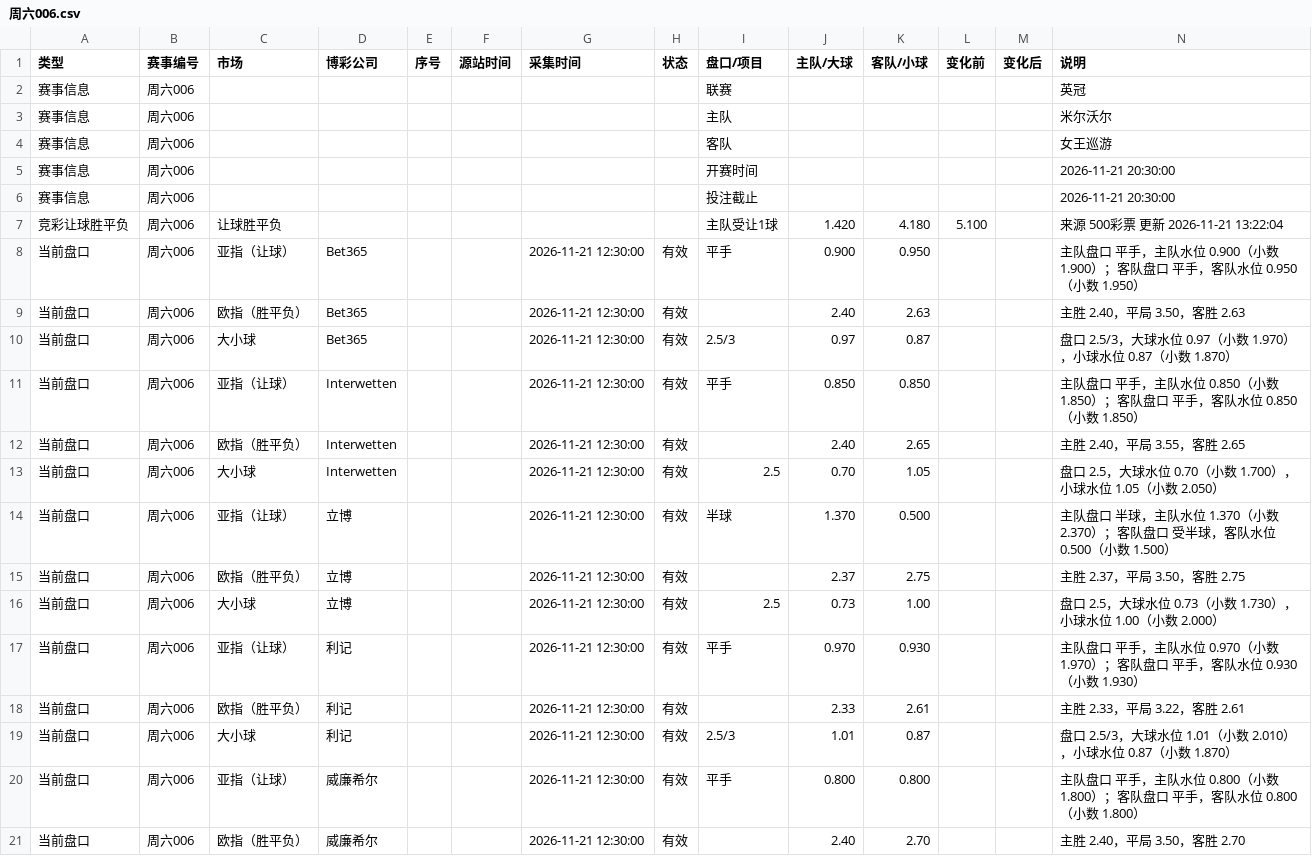
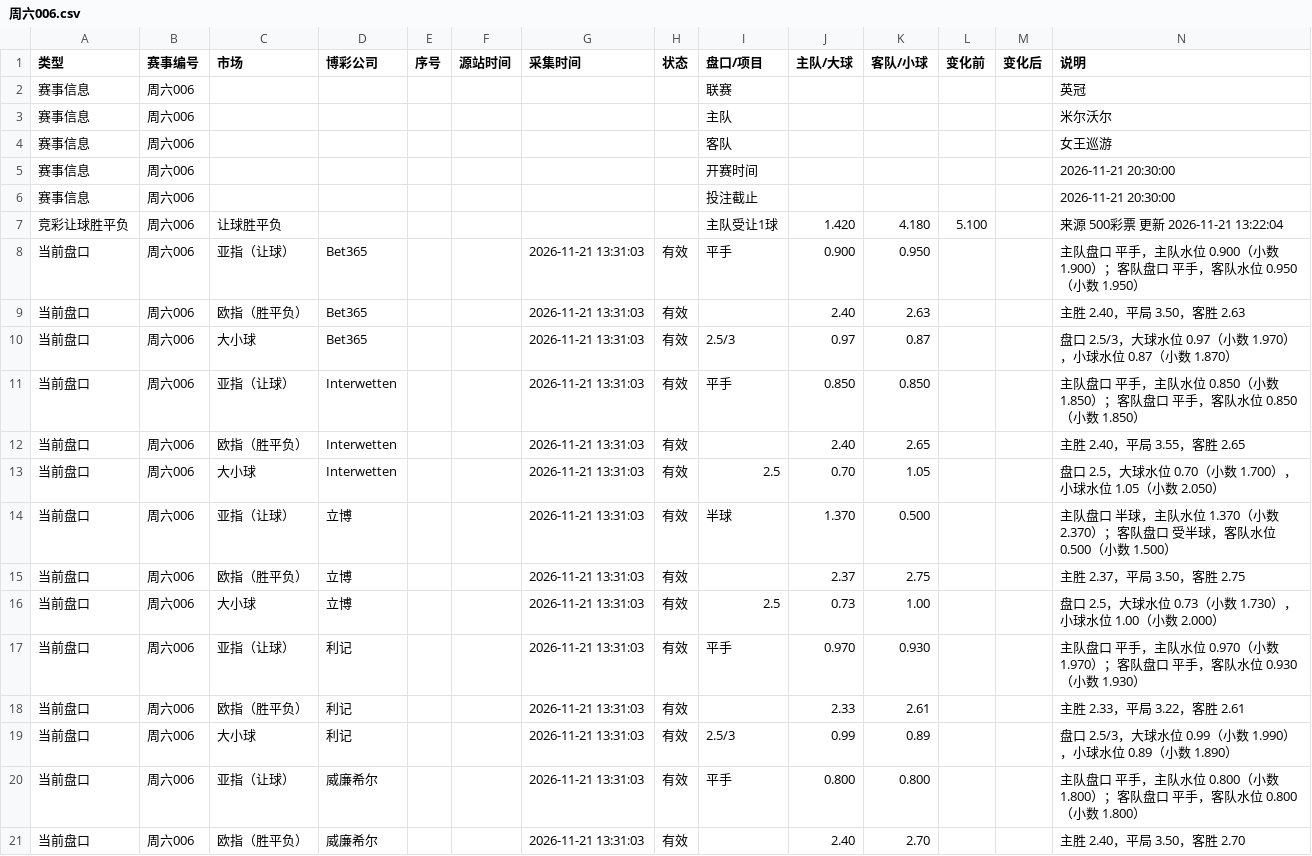
Before and after one commit to Jincheng-Z/jingcai-odds, a CSV file: events/周六006.csv, drawn as a sheet; only a part is shown; the diff covers the shown part only.

```diff
--- a/events/周六006.csv
+++ b/events/周六006.csv
@@ -7,15 +7,15 @@
 竞彩让球胜平负,周六006,让球胜平负,,,,,,主队受让1球,1.420,4.180,5.100,,来源 500彩票 更新 2026-11-21 13:22:04
-当前盘口,周六006,亚指（让球）,Bet365,,,2026-11-21 12:30:00,有效,平手,0.900,0.950,,,主队盘口 平手，主队水位 0.900（小数 1.900）；客队盘口 平手，客队水位 0.950（小数 1.950）
-当前盘口,周六006,欧指（胜平负）,Bet365,,,2026-11-21 12:30:00,有效,,2.40,2.63,,,主胜 2.40，平局 3.50，客胜 2.63
-当前盘口,周六006,大小球,Bet365,,,2026-11-21 12:30:00,有效,2.5/3,0.97,0.87,,,盘口 2.5/3，大球水位 0.97（小数 1.970），小球水位 0.87（小数 1.870）
-当前盘口,周六006,亚指（让球）,Interwetten,,,2026-11-21 12:30:00,有效,平手,0.850,0.850,,,主队盘口 平手，主队水位 0.850（小数 1.850）；客队盘口 平手，客队水位 0.850（小数 1.850）
-当前盘口,周六006,欧指（胜平负）,Interwetten,,,2026-11-21 12:30:00,有效,,2.40,2.65,,,主胜 2.40，平局 3.55，客胜 2.65
-当前盘口,周六006,大小球,Interwetten,,,2026-11-21 12:30:00,有效,2.5,0.70,1.05,,,盘口 2.5，大球水位 0.70（小数 1.700），小球水位 1.05（小数 2.050）
-当前盘口,周六006,亚指（让球）,立博,,,2026-11-21 12:30:00,有效,半球,1.370,0.500,,,主队盘口 半球，主队水位 1.370（小数 2.370）；客队盘口 受半球，客队水位 0.500（小数 1.500）
-当前盘口,周六006,欧指（胜平负）,立博,,,2026-11-21 12:30:00,有效,,2.37,2.75,,,主胜 2.37，平局 3.50，客胜 2.75
-当前盘口,周六006,大小球,立博,,,2026-11-21 12:30:00,有效,2.5,0.73,1.00,,,盘口 2.5，大球水位 0.73（小数 1.730），小球水位 1.00（小数 2.000）
-当前盘口,周六006,亚指（让球）,利记,,,2026-11-21 12:30:00,有效,平手,0.970,0.930,,,主队盘口 平手，主队水位 0.970（小数 1.970）；客队盘口 平手，客队水位 0.930（小数 1.930）
-当前盘口,周六006,欧指（胜平负）,利记,,,2026-11-21 12:30:00,有效,,2.33,2.61,,,主胜 2.33，平局 3.22，客胜 2.61
-当前盘口,周六006,大小球,利记,,,2026-11-21 12:30:00,有效,2.5/3,1.01,0.87,,,盘口 2.5/3，大球水位 1.01（小数 2.010），小球水位 0.87（小数 1.870）
-当前盘口,周六006,亚指（让球）,威廉希尔,,,2026-11-21 12:30:00,有效,平手,0.800,0.800,,,主队盘口 平手，主队水位 0.800（小数 1.800）；客队盘口 平手，客队水位 0.800（小数 1.800）
-当前盘口,周六006,欧指（胜平负）,威廉希尔,,,2026-11-21 12:30:00,有效,,2.40,2.70,,,主胜 2.40，平局 3.50，客胜 2.70
+当前盘口,周六006,亚指（让球）,Bet365,,,2026-11-21 13:31:03,有效,平手,0.900,0.950,,,主队盘口 平手，主队水位 0.900（小数 1.900）；客队盘口 平手，客队水位 0.950（小数 1.950）
+当前盘口,周六006,欧指（胜平负）,Bet365,,,2026-11-21 13:31:03,有效,,2.40,2.63,,,主胜 2.40，平局 3.50，客胜 2.63
+当前盘口,周六006,大小球,Bet365,,,2026-11-21 13:31:03,有效,2.5/3,0.97,0.87,,,盘口 2.5/3，大球水位 0.97（小数 1.970），小球水位 0.87（小数 1.870）
+当前盘口,周六006,亚指（让球）,Interwetten,,,2026-11-21 13:31:03,有效,平手,0.850,0.850,,,主队盘口 平手，主队水位 0.850（小数 1.850）；客队盘口 平手，客队水位 0.850（小数 1.850）
+当前盘口,周六006,欧指（胜平负）,Interwetten,,,2026-11-21 13:31:03,有效,,2.40,2.65,,,主胜 2.40，平局 3.55，客胜 2.65
+当前盘口,周六006,大小球,Interwetten,,,2026-11-21 13:31:03,有效,2.5,0.70,1.05,,,盘口 2.5，大球水位 0.70（小数 1.700），小球水位 1.05（小数 2.050）
+当前盘口,周六006,亚指（让球）,立博,,,2026-11-21 13:31:03,有效,半球,1.370,0.500,,,主队盘口 半球，主队水位 1.370（小数 2.370）；客队盘口 受半球，客队水位 0.500（小数 1.500）
+当前盘口,周六006,欧指（胜平负）,立博,,,2026-11-21 13:31:03,有效,,2.37,2.75,,,主胜 2.37，平局 3.50，客胜 2.75
+当前盘口,周六006,大小球,立博,,,2026-11-21 13:31:03,有效,2.5,0.73,1.00,,,盘口 2.5，大球水位 0.73（小数 1.730），小球水位 1.00（小数 2.000）
+当前盘口,周六006,亚指（让球）,利记,,,2026-11-21 13:31:03,有效,平手,0.970,0.930,,,主队盘口 平手，主队水位 0.970（小数 1.970）；客队盘口 平手，客队水位 0.930（小数 1.930）
+当前盘口,周六006,欧指（胜平负）,利记,,,2026-11-21 13:31:03,有效,,2.33,2.61,,,主胜 2.33，平局 3.22，客胜 2.61
+当前盘口,周六006,大小球,利记,,,2026-11-21 13:31:03,有效,2.5/3,0.99,0.89,,,盘口 2.5/3，大球水位 0.99（小数 1.990），小球水位 0.89（小数 1.890）
+当前盘口,周六006,亚指（让球）,威廉希尔,,,2026-11-21 13:31:03,有效,平手,0.800,0.800,,,主队盘口 平手，主队水位 0.800（小数 1.800）；客队盘口 平手，客队水位 0.800（小数 1.800）
+当前盘口,周六006,欧指（胜平负）,威廉希尔,,,2026-11-21 13:31:03,有效,,2.40,2.70,,,主胜 2.40，平局 3.50，客胜 2.70
```
Also changed, not shown: 1 added row and 49 edited cells elsewhere in this file, events/周六005.csv, 4 other files.
